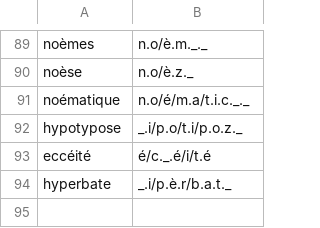
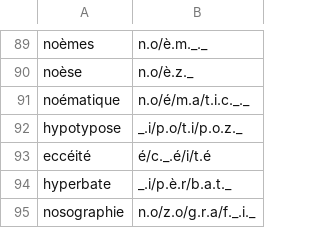
Before and after one commit to ContentSquare/readapt, a CSV file: packages/dictionaries/scripts/data/frUpdate.csv, drawn as a sheet; only a part is shown, gaps mark what is left out.

```diff
--- a/packages/dictionaries/scripts/data/frUpdate.csv
+++ b/packages/dictionaries/scripts/data/frUpdate.csv
@@ -94 +94,2 @@ eccéité,é/c._.é/i/t.é
 hyperbate,_.i/p.è.r/b.a.t._
+nosographie,n.o/z.o/g.r.a/f._.i._
```
Also changed, not shown: 1 other file.
